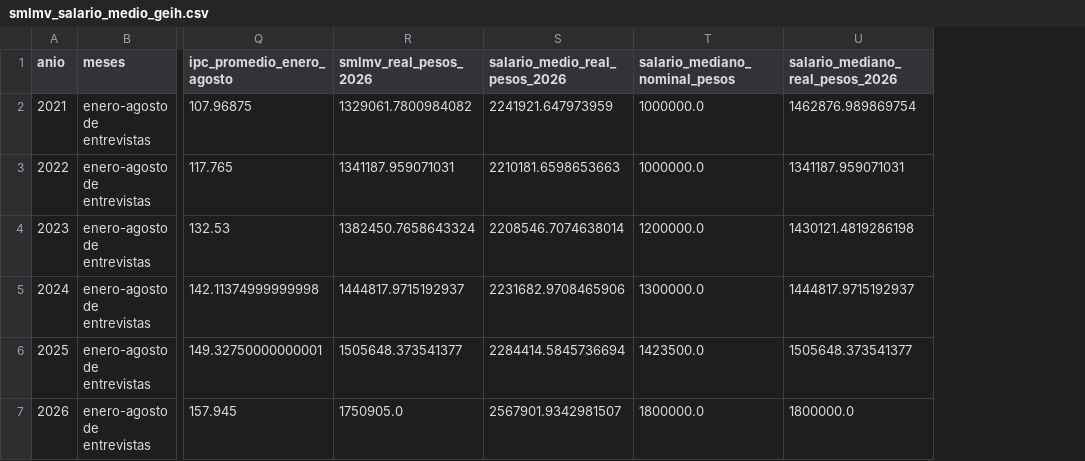
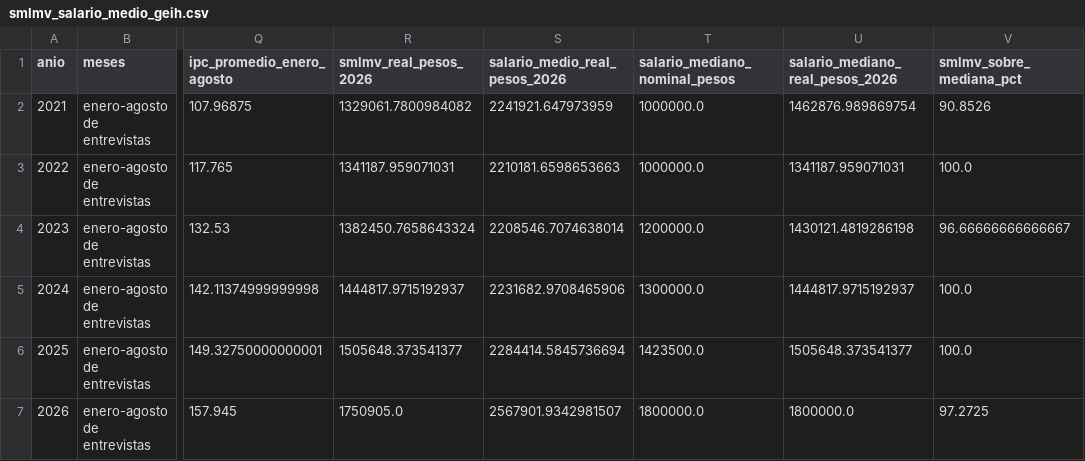
Before and after one commit to oliverpardo1979/Informe-CJC-SM, a CSV file: data/smlmv_salario_medio_geih.csv, drawn as a sheet; only a part is shown, gaps mark what is left out; the diff names each change by its address in the sheet, - before the commit and + after, or states it on an @@ line.

Commit message:
Compara el salario mínimo con la mediana en el Cuadro 3

```diff
--- a/data/smlmv_salario_medio_geih.csv
+++ b/data/smlmv_salario_medio_geih.csv
+column V (smlmv_sobre_mediana_pct), rows 2-7: 90.8526 | 100.0 | 96.66666666666667 | 100.0 | 100.0 | 97.2725
```
Also changed, not shown: 5 other files.
